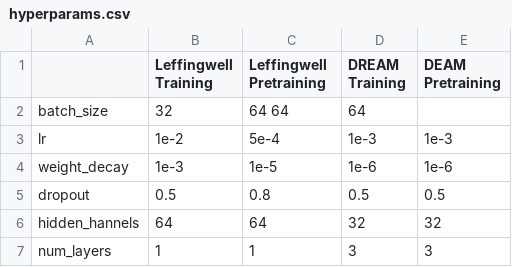
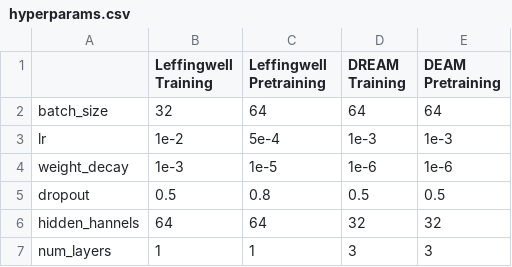
Before and after one commit to mattyding/cs224w-project, a CSV file: hyperparams.csv, drawn as a sheet.

Commit message:
Update hyperparams.csv

```diff
--- a/hyperparams.csv
+++ b/hyperparams.csv
@@ -1,3 +1,3 @@
 , Leffingwell Training, Leffingwell Pretraining, DREAM Training, DEAM Pretraining
-batch_size, 32, 64 64, 64
+batch_size, 32, 64, 64, 64
 lr, 1e-2, 5e-4, 1e-3, 1e-3
```
